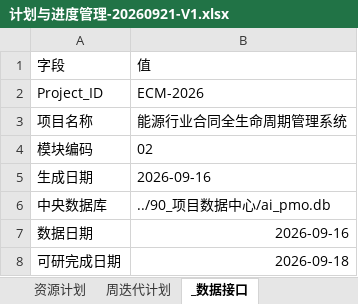
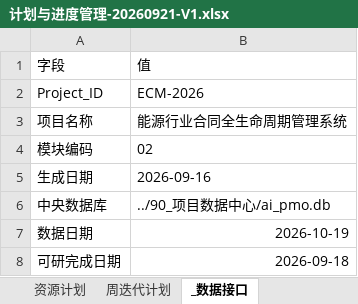
Before and after one commit to zhaolux/ai_pmo, an Excel workbook: 合同全生命周期管理系统-项目管理套件/02_计划与进度管理/计划与进度管理-20260921-V1.xlsx, sheet _数据接口, drawn as a sheet; values as stored, in another font and other column widths than the file's, no borders; the diff names each change by its address in the sheet, - before the commit and + after, or states it on an @@ line.

```diff
--- a/合同全生命周期管理系统-项目管理套件/02_计划与进度管理/计划与进度管理-20260921-V1.xlsx (sheet _数据接口)
+++ b/合同全生命周期管理系统-项目管理套件/02_计划与进度管理/计划与进度管理-20260921-V1.xlsx (sheet _数据接口)
-B7: 2026-09-16
+B7: 2026-10-19
```
Also changed, not shown: sheet 项目总控台账, sheet 总控筛选视图, 合同全生命周期管理系统-项目管理套件/11_AI_PMO中心/AI PMO中心-20260920-V1.xlsx, 4 other files.
